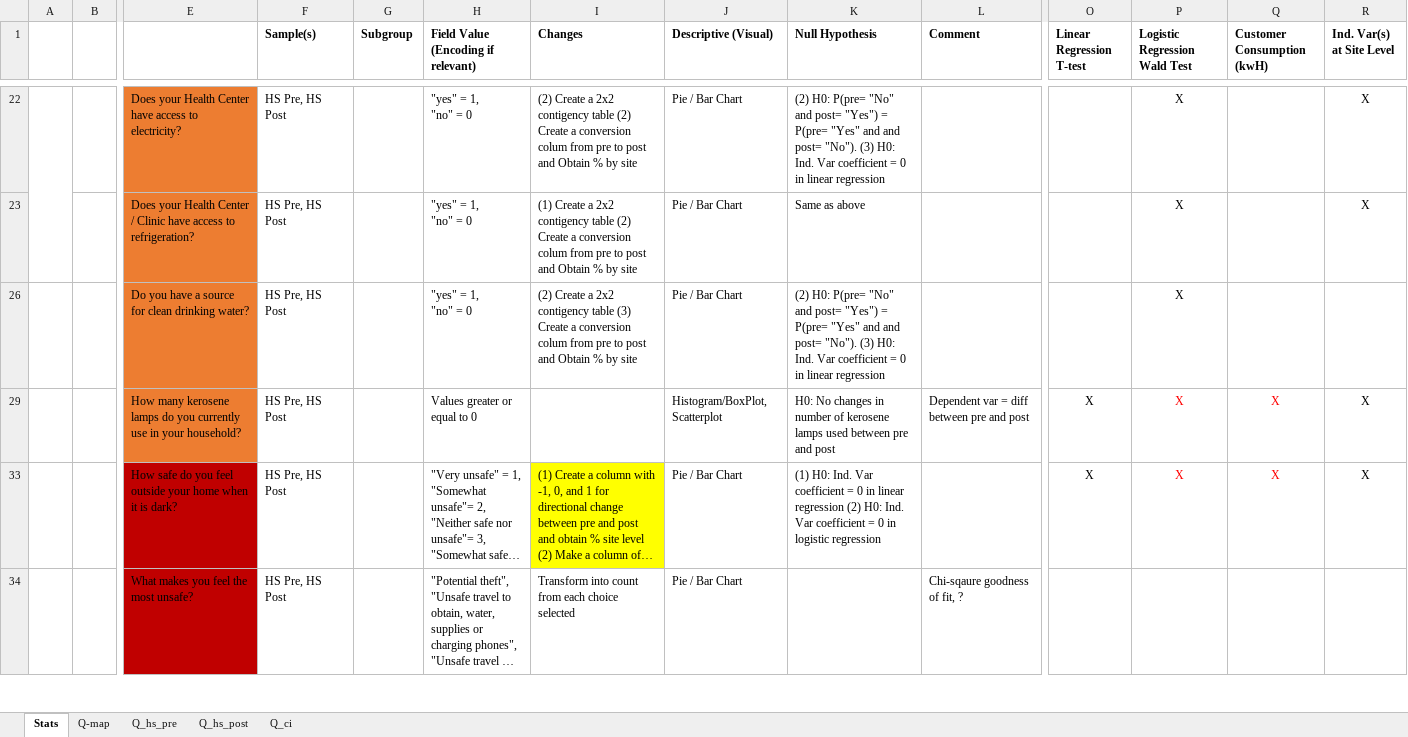
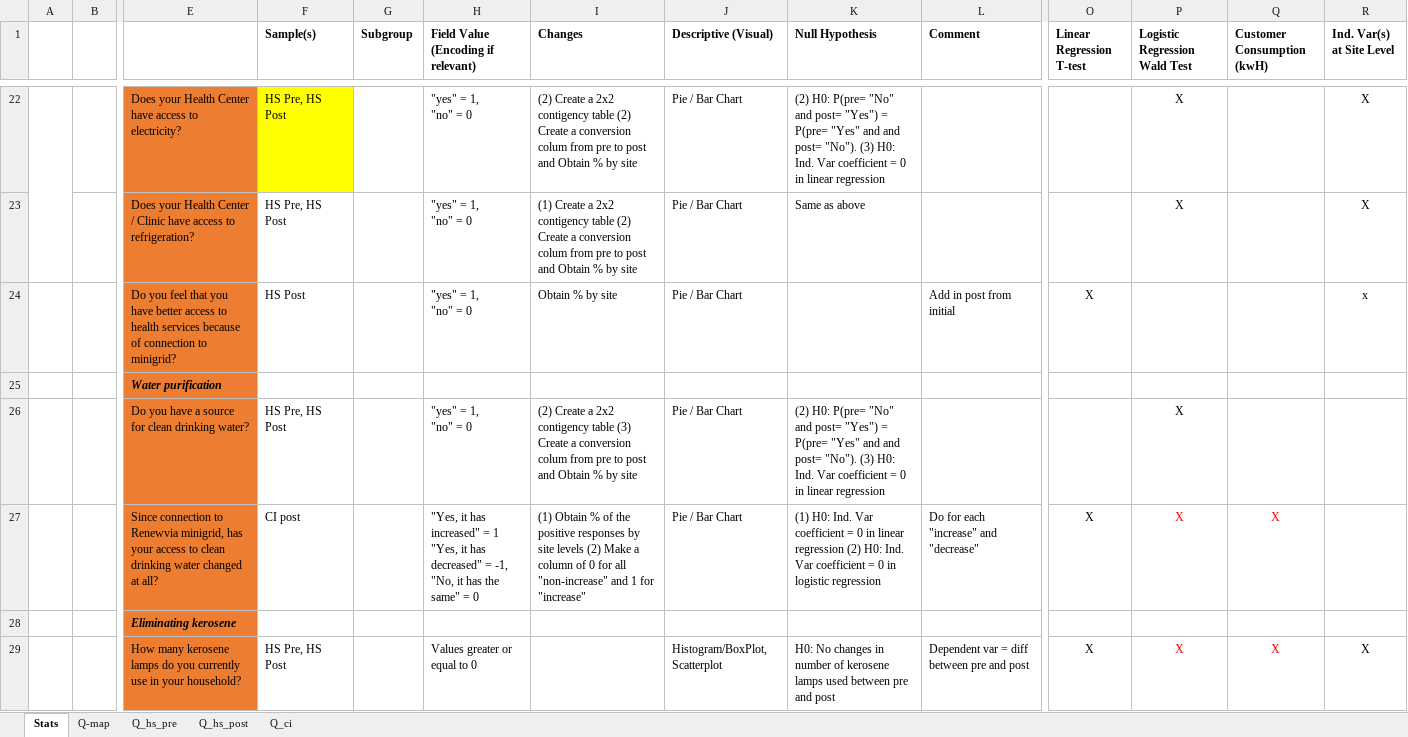
Before and after one commit to Renewvia-Energy/survey_impact_analysis, an Excel workbook: Question Mapping.xlsx, sheet Stats, drawn as a sheet; only a part is shown, gaps mark what is left out; the shorter side is filled out with more unchanged rows; long unchanged cells end in …; values as stored, in another font and other column widths than the file's, no borders; rows hold the shown columns only; ↵ is a line break in a cell; the diff covers the shown part only; the diff names each change by its address in the sheet, - before the commit and + after, or states it on an @@ line.

```diff
--- a/Question Mapping.xlsx (sheet Stats)
+++ b/Question Mapping.xlsx (sheet Stats)
-F22 fill: none
+F22 fill: #FFFF00
@@ row 24 unhidden:  |  | Do you feel that you have better access to health services because of connection to minigrid? | HS Post |  | "yes" = 1, ↵ "no" = 0 | Obtain % by site | Pie / Bar Chart |  | Add in post from initial | X |  |  | x @@
@@ row 25 unhidden:  |  | Water purification @@
+row 27:  |  | Since connection to Renewvia minigrid, has your access to clean drinking water changed at all? | CI post |  | "Yes, it has increased" = 1 ↵ "Yes, it has decreased" = -1, ↵ "No, it has the same" = 0 | (1) Obtain % of the positive responses by site levels (2) Make a column of 0 for all "non-increase" and 1 for "increase" | Pie / Bar Chart | (1) H0: Ind. Var coefficient = 0 in linear regression (2) H0: Ind. Var coefficient = 0 in logistic regression | Do for each "increase" and "decrease" | X | X | X
@@ row 28 unhidden:  |  | Eliminating kerosene @@
```
Also changed, not shown: 27 hidden or unhidden rows elsewhere in this sheet, sheet Q-map, hidden cells, data_cleaning/datasets_raw/Commcare - POST Connection - COMMERCIAL & INSTITUTION Connectin Impact Survey.xlsx, data_cleaning/datasets_raw/Commcare INITIAL Survey updated w Renewvia Numbers - Copy.xlsx, 19 other files.
